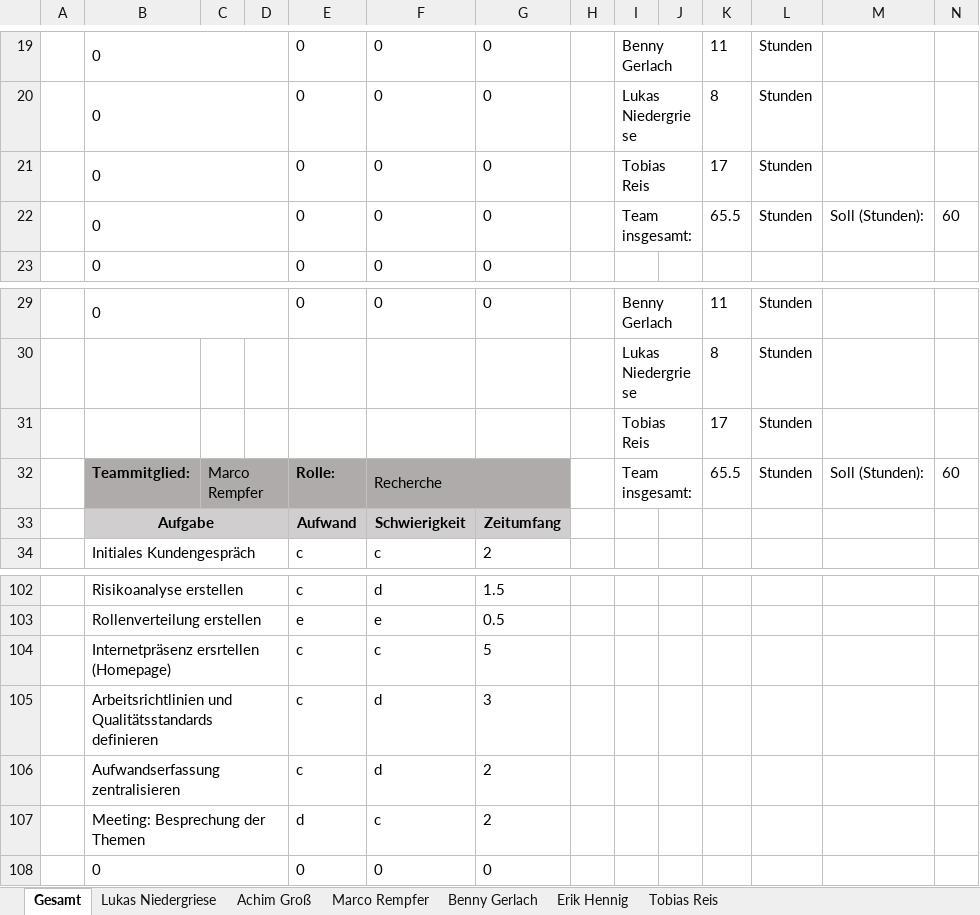
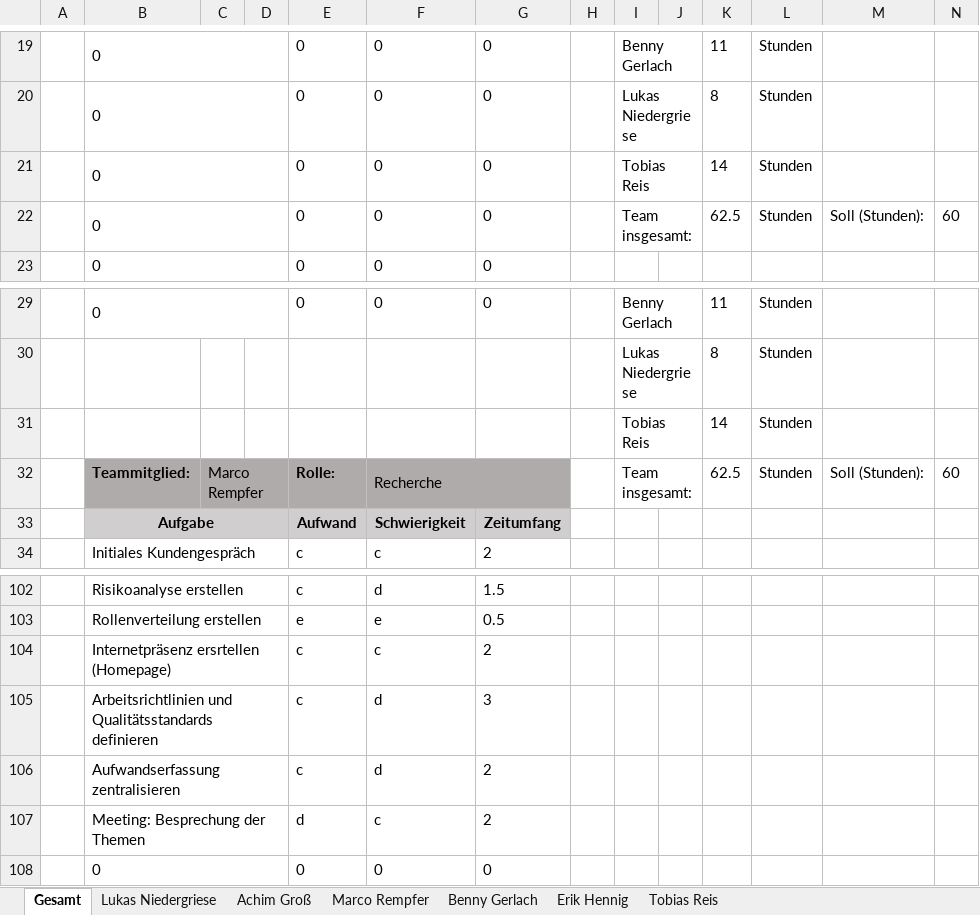
Before and after one commit to InvisibleUSA/METLAB_News, an Excel workbook: Organisation/Aufwandserfassung/Aufwandserfassung_Wochenbericht_KW10.xlsx, sheet Gesamt, drawn as a sheet; only a part is shown, gaps mark what is left out; values as stored, in another font and other column widths than the file's, no borders; the diff names each change by its address in the sheet, - before the commit and + after, or states it on an @@ line.

Commit message:
Aufwandserfassung geändert
- Stunden angepasst

```diff
--- a/Organisation/Aufwandserfassung/Aufwandserfassung_Wochenbericht_KW10.xlsx (sheet Gesamt)
+++ b/Organisation/Aufwandserfassung/Aufwandserfassung_Wochenbericht_KW10.xlsx (sheet Gesamt)
-K21: 17
+K21: 14
-K22: 65.5
+K22: 62.5
-K31: 17
+K31: 14
-K32: 65.5
+K32: 62.5
-G104: 5
+G104: 2
```
Also changed, not shown: sheet Tobias Reis.
